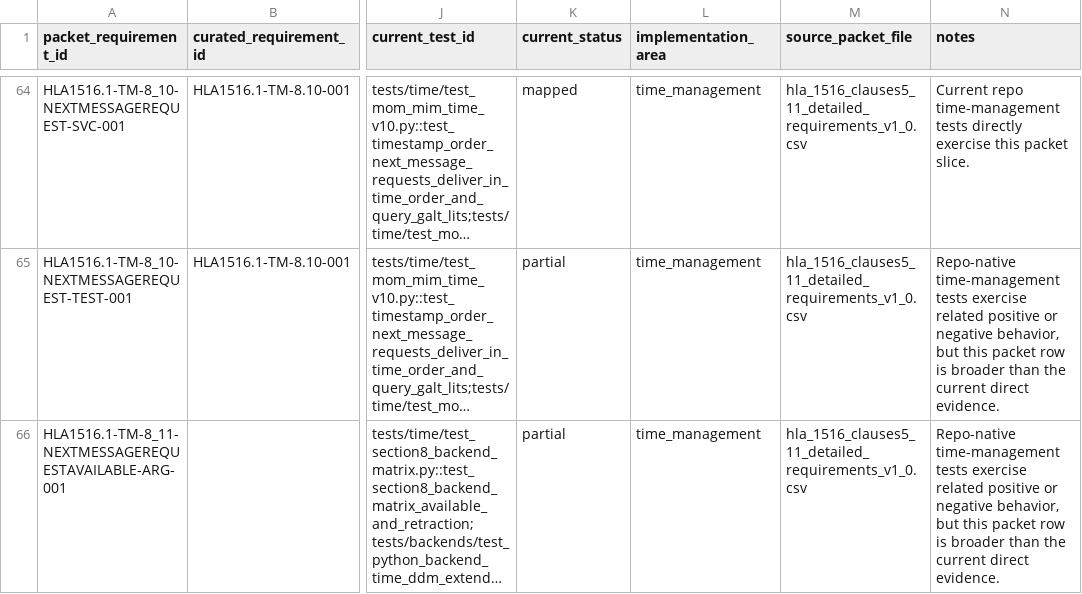
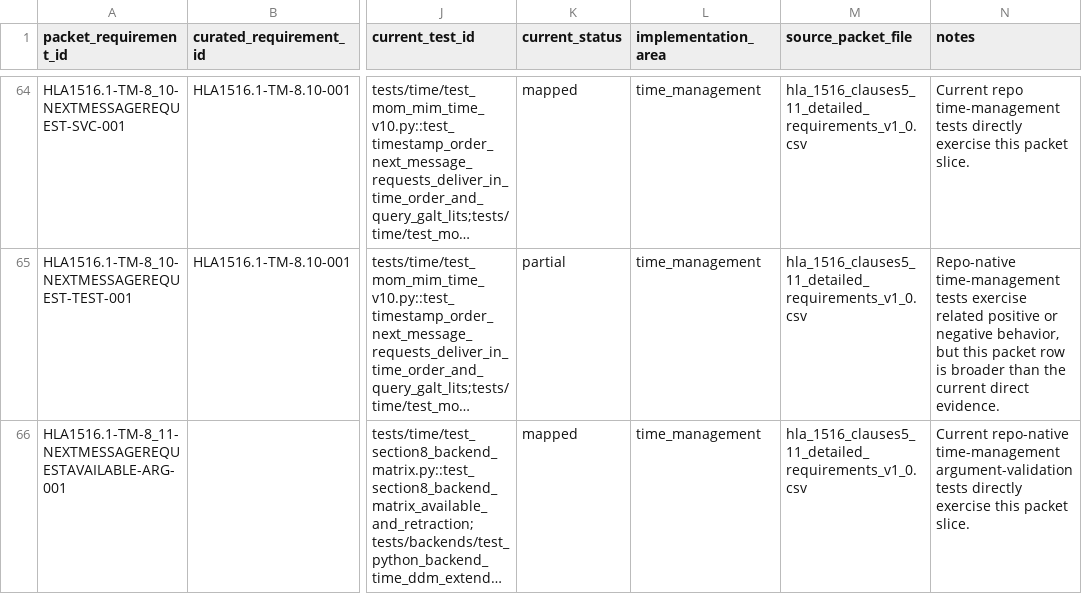
Before and after one commit to sheepfling/sturdy-broccoli, a CSV file: requirements/hla1516_1_clause_8_tm_detailed_reconciliation.csv, drawn as a sheet; only a part is shown, gaps mark what is left out; long unchanged cells end in …; the diff covers the shown part only; the diff names each change by its address in the sheet, - before the commit and + after, or states it on an @@ line.

Commit message:
Promote Clause 8 time argument coverage

```diff
--- a/requirements/hla1516_1_clause_8_tm_detailed_reconciliation.csv
+++ b/requirements/hla1516_1_clause_8_tm_detailed_reconciliation.csv
-K66 (current_status): partial
+K66 (current_status): mapped
-N66 (notes): Repo-native time-management tests exercise related positive or negative behavior, but this packet row is broader than the current direct evidence.
+N66 (notes): Current repo-native time-management argument-validation tests directly exercise this packet slice.
```
Also changed, not shown: 20 edited cells elsewhere in this file.
